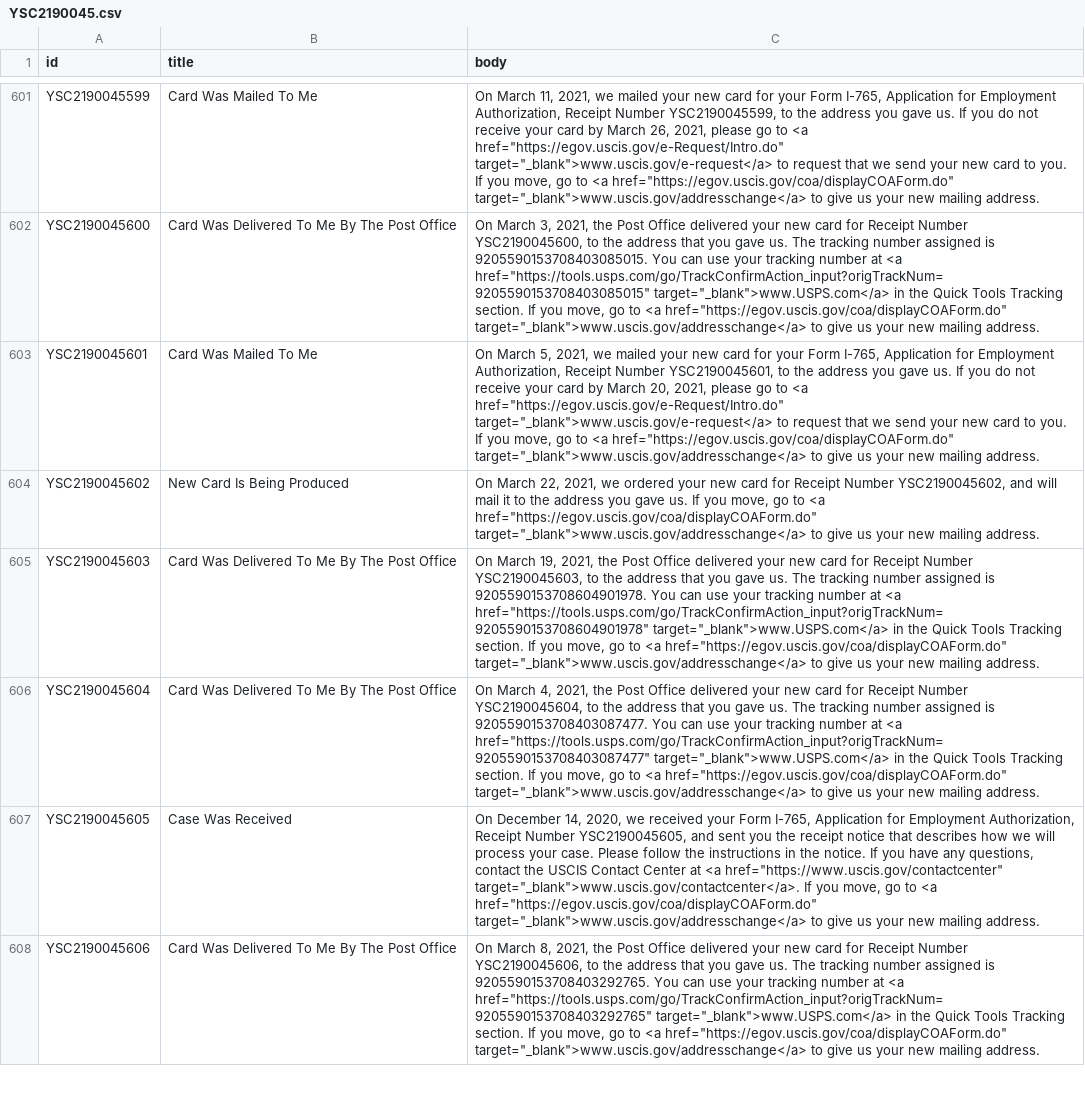
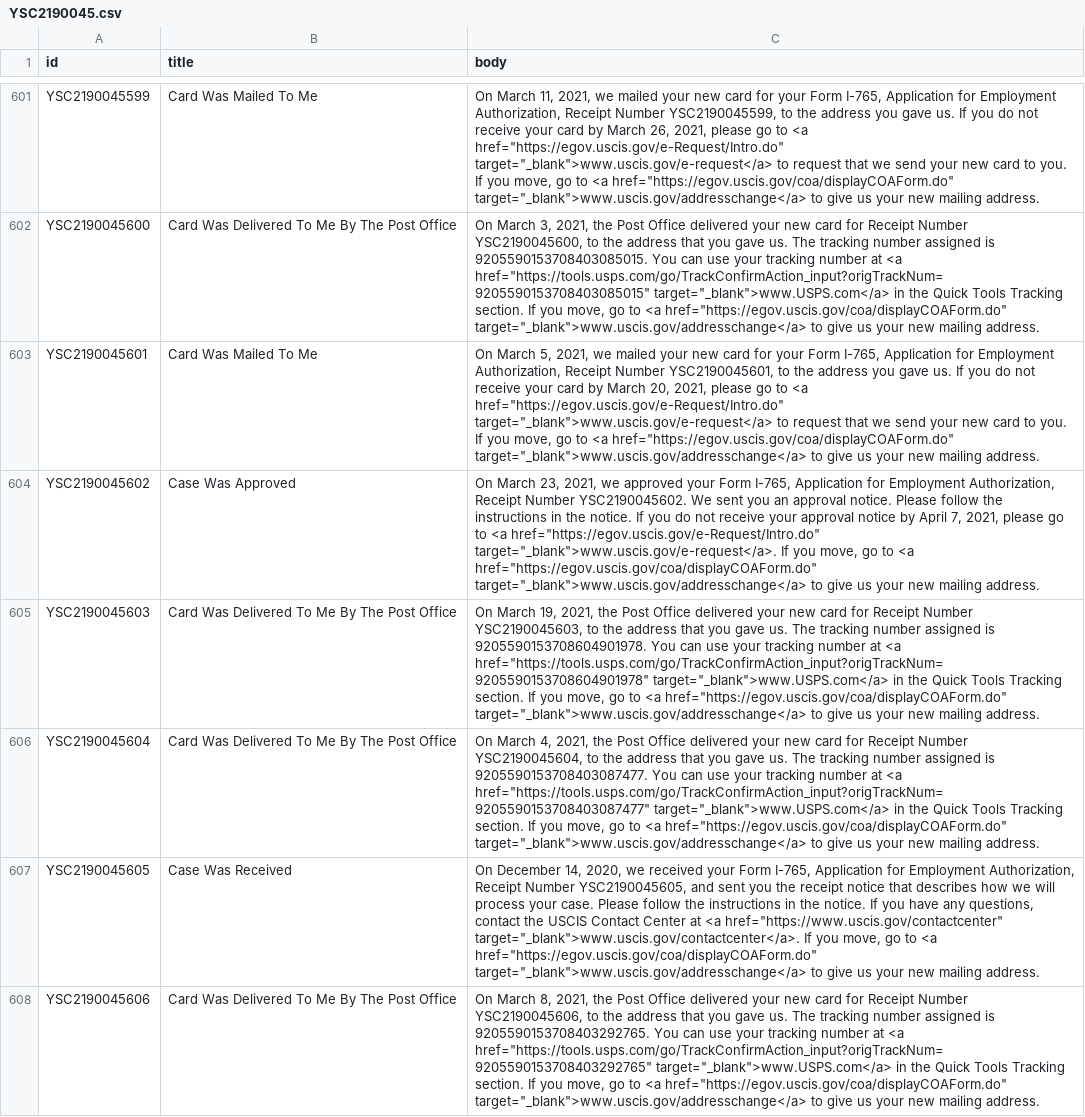
Before and after one commit to Shyamdeokr/opt-data, a CSV file: data/YSC2190045.csv, drawn as a sheet; only a part is shown, gaps mark what is left out; the diff covers the shown part only; the diff names each change by its address in the sheet, - before the commit and + after, or states it on an @@ line.

```diff
--- a/data/YSC2190045.csv
+++ b/data/YSC2190045.csv
-B604 (title): New Card Is Being Produced
+B604 (title): Case Was Approved
-C604 (body): On March 22, 2021, we ordered your new card for Receipt Number YSC2190045602, and will mail it to the address you gave us. If you…
+C604 (body): On March 23, 2021, we approved your Form I-765, Application for Employment Authorization, Receipt Number YSC2190045602. We sent you an approval notice. Please follow the instructions in the notice. If you do not receive your approval notice by April 7, 2021, please go to <a href="https://egov.uscis.gov/e-Request/Intro.do" target="_blank">www.uscis.gov/e-request</a>. If you…
```
Also changed, not shown: 24 edited cells elsewhere in this file, data/YSC2190056.csv, data/YSC2190057.csv, 52 other files.
